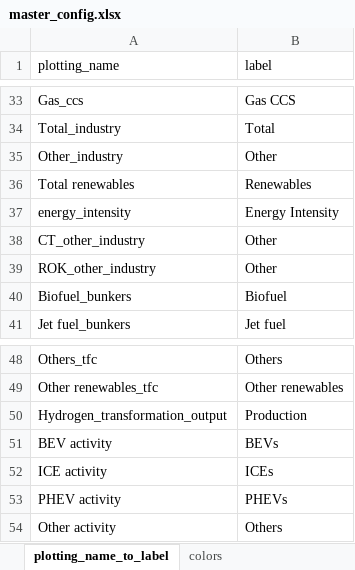
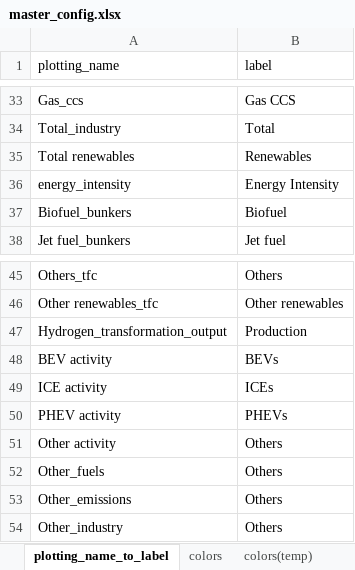
Before and after one commit to asia-pacific-energy-research-centre/9th_edition_visualisation, an Excel workbook: config/master_config.xlsx, sheet plotting_name_to_label, drawn as a sheet; only a part is shown, gaps mark what is left out; values as stored, in another font and other column widths than the file's, no borders; charts and pictures not drawn; removed rows and columns are numbered as before the commit, all else as after; the diff names each change by its address in the sheet, - before the commit and + after, or states it on an @@ line.

```diff
--- a/config/master_config.xlsx (sheet plotting_name_to_label)
+++ b/config/master_config.xlsx (sheet plotting_name_to_label)
+sheet tab: colors(temp)
-row 35: Other_industry | Other
-row 38: CT_other_industry | Other
-row 39: ROK_other_industry | Other
+row 52: Other_fuels | Others
+row 53: Other_emissions | Others
+row 54: Other_industry | Others
```
Also changed, not shown: sheet capacity_plotting, sheet colors, sheet fuels_plotting, sheet two_dimensional_plots, sheet sectors_plotting, sheet economy_specific_2d, 1 more sheet, charts or pictures, 3 other files.
